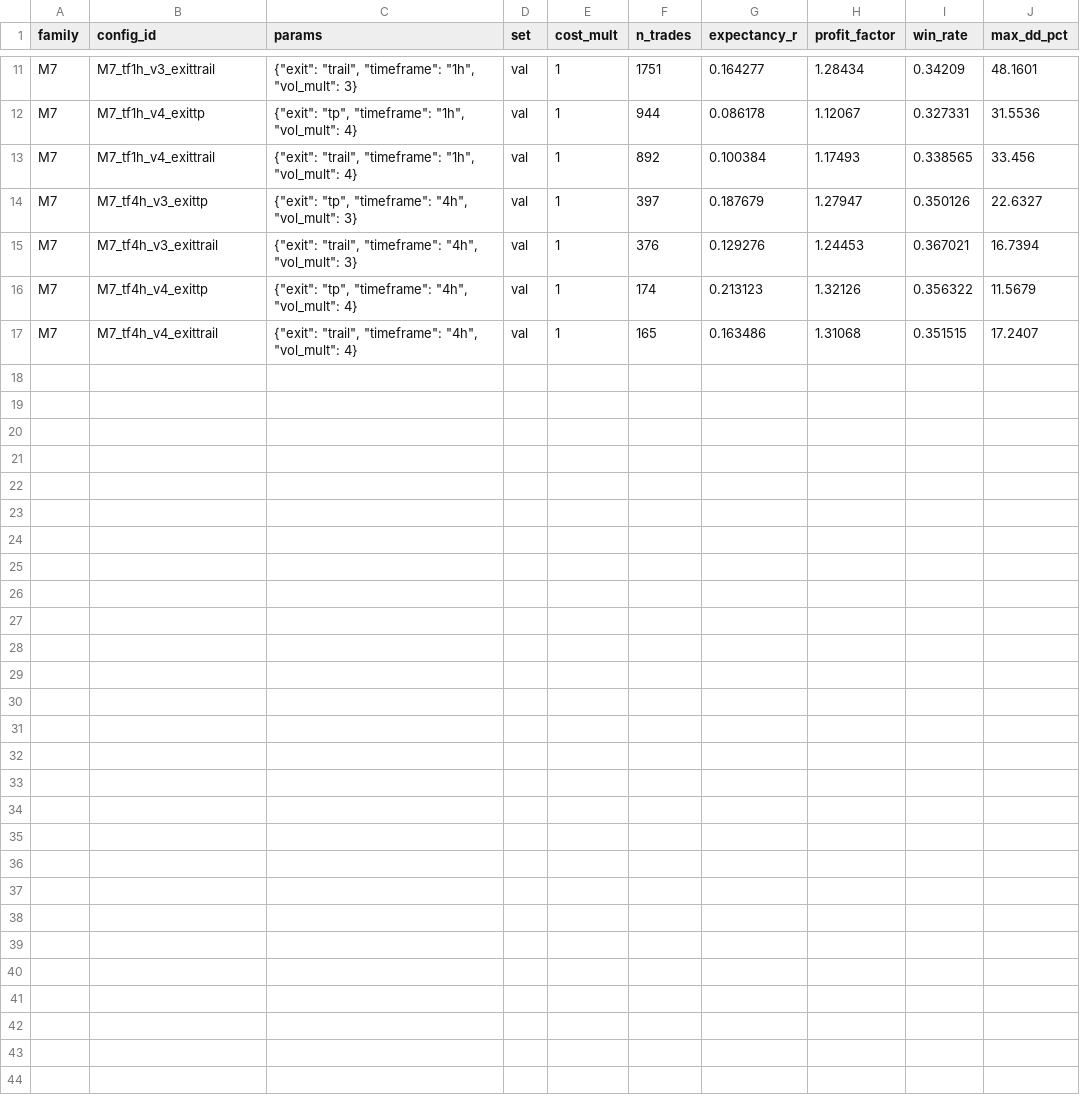
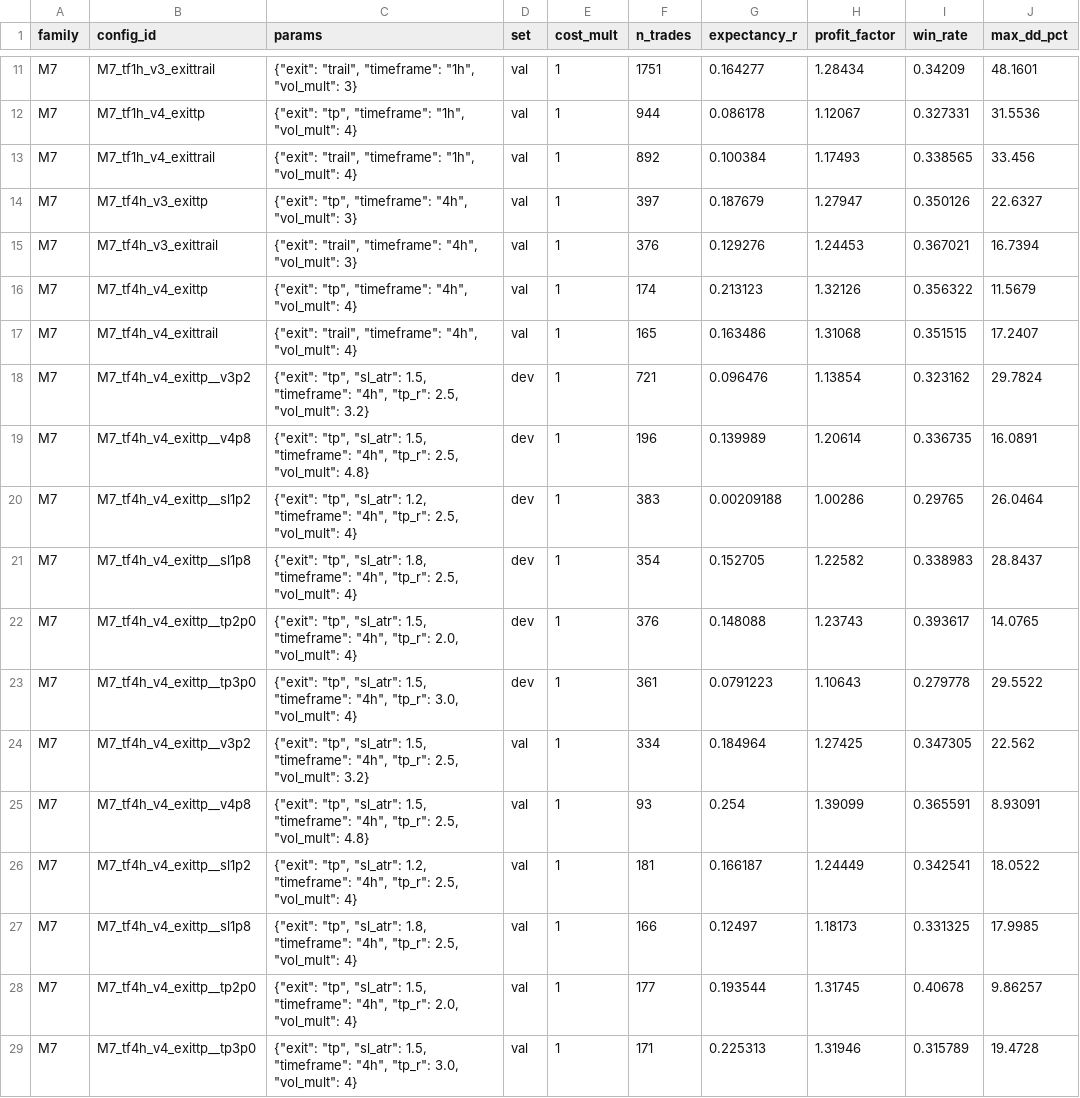
Before and after one commit to gabrielsebban3-code/bot-de-trading-btc-alt, a CSV file: perp-setups/TRIALS_etude6.csv, drawn as a sheet; only a part is shown, gaps mark what is left out; the diff names each change by its address in the sheet, - before the commit and + after, or states it on an @@ line.

```diff
--- a/perp-setups/TRIALS_etude6.csv
+++ b/perp-setups/TRIALS_etude6.csv
+row 18: M7 | M7_tf4h_v4_exittp__v3p2 | {"exit": "tp", "sl_atr": 1.5, "timeframe": "4h", "tp_r": 2.5, "vol_mult": 3.2} | dev | 1 | 721 | 0.096476 | 1.13854 | 0.323162 | 29.7824
+row 19: M7 | M7_tf4h_v4_exittp__v4p8 | {"exit": "tp", "sl_atr": 1.5, "timeframe": "4h", "tp_r": 2.5, "vol_mult": 4.8} | dev | 1 | 196 | 0.139989 | 1.20614 | 0.336735 | 16.0891
+row 20: M7 | M7_tf4h_v4_exittp__sl1p2 | {"exit": "tp", "sl_atr": 1.2, "timeframe": "4h", "tp_r": 2.5, "vol_mult": 4} | dev | 1 | 383 | 0.00209188 | 1.00286 | 0.29765 | 26.0464
+row 21: M7 | M7_tf4h_v4_exittp__sl1p8 | {"exit": "tp", "sl_atr": 1.8, "timeframe": "4h", "tp_r": 2.5, "vol_mult": 4} | dev | 1 | 354 | 0.152705 | 1.22582 | 0.338983 | 28.8437
+row 22: M7 | M7_tf4h_v4_exittp__tp2p0 | {"exit": "tp", "sl_atr": 1.5, "timeframe": "4h", "tp_r": 2.0, "vol_mult": 4} | dev | 1 | 376 | 0.148088 | 1.23743 | 0.393617 | 14.0765
+row 23: M7 | M7_tf4h_v4_exittp__tp3p0 | {"exit": "tp", "sl_atr": 1.5, "timeframe": "4h", "tp_r": 3.0, "vol_mult": 4} | dev | 1 | 361 | 0.0791223 | 1.10643 | 0.279778 | 29.5522
+row 24: M7 | M7_tf4h_v4_exittp__v3p2 | {"exit": "tp", "sl_atr": 1.5, "timeframe": "4h", "tp_r": 2.5, "vol_mult": 3.2} | val | 1 | 334 | 0.184964 | 1.27425 | 0.347305 | 22.562
+row 25: M7 | M7_tf4h_v4_exittp__v4p8 | {"exit": "tp", "sl_atr": 1.5, "timeframe": "4h", "tp_r": 2.5, "vol_mult": 4.8} | val | 1 | 93 | 0.254 | 1.39099 | 0.365591 | 8.93091
+row 26: M7 | M7_tf4h_v4_exittp__sl1p2 | {"exit": "tp", "sl_atr": 1.2, "timeframe": "4h", "tp_r": 2.5, "vol_mult": 4} | val | 1 | 181 | 0.166187 | 1.24449 | 0.342541 | 18.0522
+row 27: M7 | M7_tf4h_v4_exittp__sl1p8 | {"exit": "tp", "sl_atr": 1.8, "timeframe": "4h", "tp_r": 2.5, "vol_mult": 4} | val | 1 | 166 | 0.12497 | 1.18173 | 0.331325 | 17.9985
+row 28: M7 | M7_tf4h_v4_exittp__tp2p0 | {"exit": "tp", "sl_atr": 1.5, "timeframe": "4h", "tp_r": 2.0, "vol_mult": 4} | val | 1 | 177 | 0.193544 | 1.31745 | 0.40678 | 9.86257
+row 29: M7 | M7_tf4h_v4_exittp__tp3p0 | {"exit": "tp", "sl_atr": 1.5, "timeframe": "4h", "tp_r": 3.0, "vol_mult": 4} | val | 1 | 171 | 0.225313 | 1.31946 | 0.315789 | 19.4728
```
Also changed, not shown: 17 other files.
